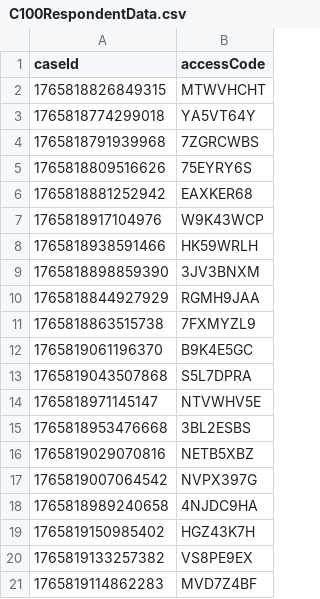
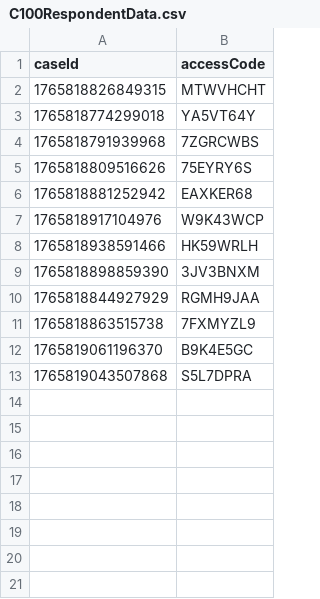
Before and after one commit to hmcts/prl-performance, a CSV file: src/gatling/resources/C100RespondentData.csv, drawn as a sheet; the diff names each change by its address in the sheet, - before the commit and + after, or states it on an @@ line.

```diff
--- a/src/gatling/resources/C100RespondentData.csv
+++ b/src/gatling/resources/C100RespondentData.csv
-row 14: 1765818971145147 | NTVWHV5E
-row 15: 1765818953476668 | 3BL2ESBS
-row 16: 1765819029070816 | NETB5XBZ
-row 17: 1765819007064542 | NVPX397G
-row 18: 1765818989240658 | 4NJDC9HA
-row 19: 1765819150985402 | HGZ43K7H
-row 20: 1765819133257382 | VS8PE9EX
-row 21: 1765819114862283 | MVD7Z4BF
```
Also changed, not shown: src/gatling/resources/C100ApplicantDashData.csv, src/gatling/resources/FL401ApplicantDashData.csv, 2 other files.
